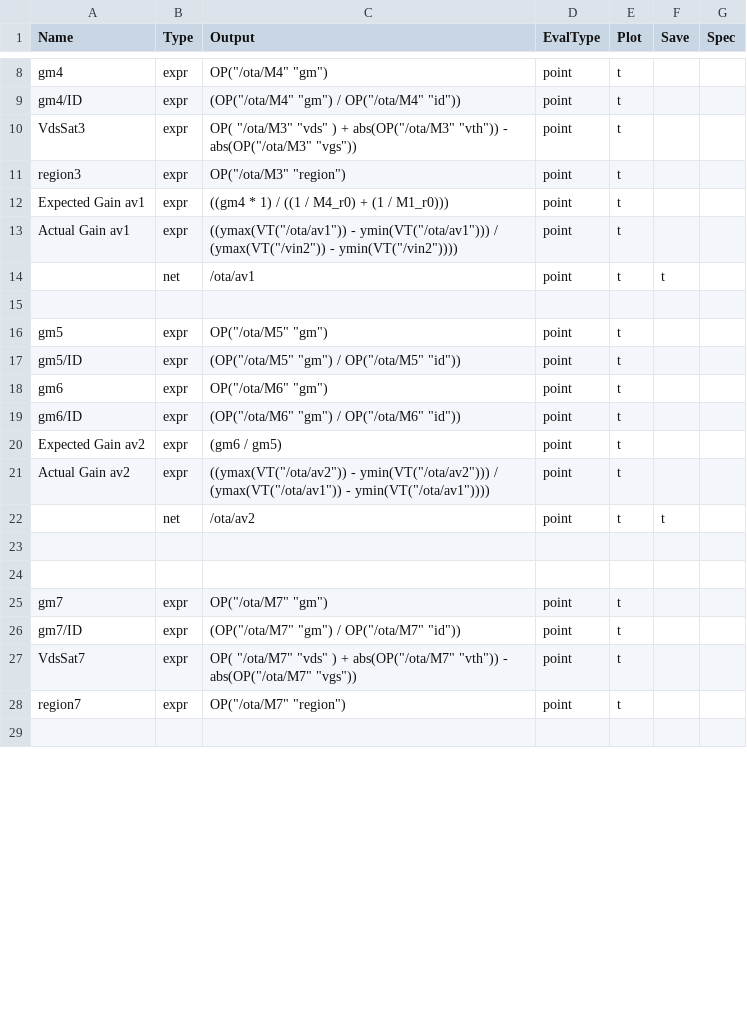
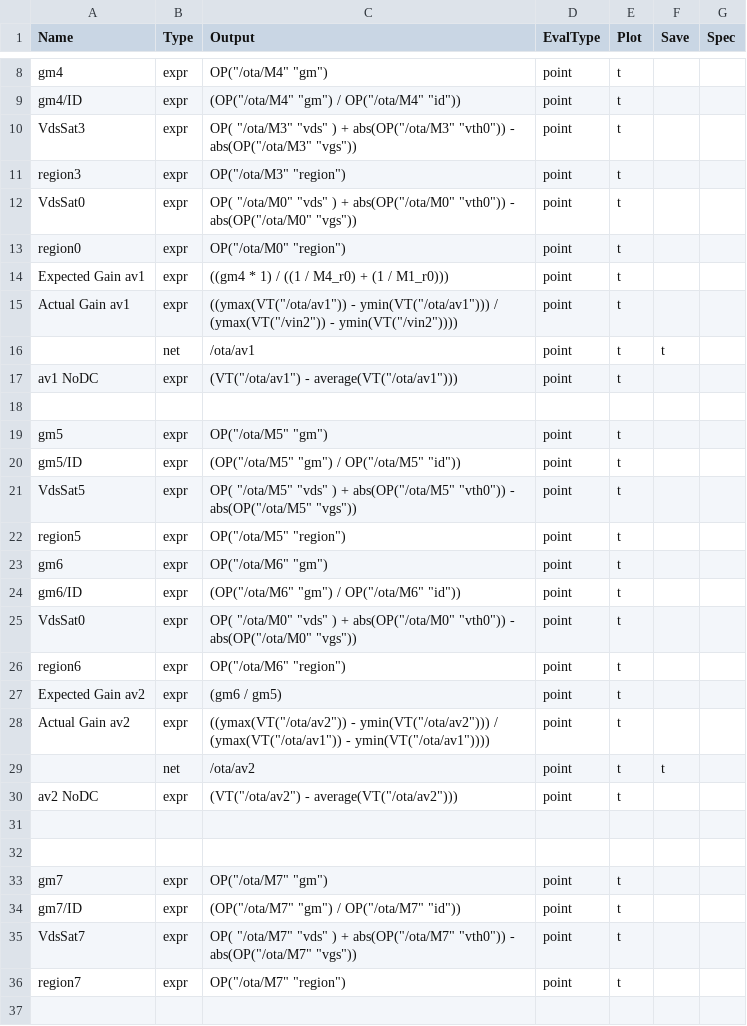
Before and after one commit to JyssyC/ee610-Project, a CSV file: ota_stage.csv, drawn as a sheet; only a part is shown, gaps mark what is left out; the diff covers the shown part only.

```diff
--- a/ota_stage.csv
+++ b/ota_stage.csv
@@ -9,4 +9,6 @@ gm4,               expr, OP("/ota/M4" "gm"),
 gm4/ID,            expr, (OP("/ota/M4" "gm") / OP("/ota/M4" "id")),                                                       point,    t,    ,
-VdsSat3,           expr, OP( "/ota/M3" "vds" )  + abs(OP("/ota/M3" "vth")) - abs(OP("/ota/M3" "vgs")),                    point,    t,    ,
+VdsSat3,           expr, OP( "/ota/M3" "vds" )  + abs(OP("/ota/M3" "vth0")) - abs(OP("/ota/M3" "vgs")),                   point,    t,    ,
 region3,           expr, OP("/ota/M3" "region"),                                                                          point,    t,    ,
+VdsSat0,           expr, OP( "/ota/M0" "vds" )  + abs(OP("/ota/M0" "vth0")) - abs(OP("/ota/M0" "vgs")),                   point,    t,    ,
+region0,           expr, OP("/ota/M0" "region"),                                                                          point,    t,    ,
 Expected Gain av1, expr, ((gm4 * 1) / ((1 / M4_r0) + (1 / M1_r0))),                                                       point,    t,    ,
@@ -14,2 +16,3 @@ Actual Gain av1,   expr, ((ymax(VT("/ota/av1")) - ymin(VT("/ota/av1"))) / (ymax(
 ,                  net,  /ota/av1,                                                                                        point,    t,    t,
+av1 NoDC,          expr, (VT("/ota/av1") - average(VT("/ota/av1"))),                                                            point,    t,    ,
 
@@ -17,4 +20,8 @@ gm5,               expr, OP("/ota/M5" "gm"),
 gm5/ID,            expr, (OP("/ota/M5" "gm") / OP("/ota/M5" "id")),                                                       point,    t,    ,
+VdsSat5,           expr, OP( "/ota/M5" "vds" )  + abs(OP("/ota/M5" "vth0")) - abs(OP("/ota/M5" "vgs")),                   point,    t,    ,
+region5,           expr, OP("/ota/M5" "region"),                                                                          point,    t,    ,
 gm6,               expr, OP("/ota/M6" "gm"),                                                                              point,    t,    ,
 gm6/ID,            expr, (OP("/ota/M6" "gm") / OP("/ota/M6" "id")),                                                       point,    t,    ,
+VdsSat0,           expr, OP( "/ota/M0" "vds" )  + abs(OP("/ota/M0" "vth0")) - abs(OP("/ota/M0" "vgs")),                   point,    t,    ,
+region6,           expr, OP("/ota/M6" "region"),                                                                          point,    t,    ,
 Expected Gain av2, expr, (gm6 / gm5),                                                                                     point,    t,    ,
@@ -22,2 +29,3 @@ Actual Gain av2,   expr, ((ymax(VT("/ota/av2")) - ymin(VT("/ota/av2"))) / (ymax(
 ,                  net,  /ota/av2,                                                                                        point,    t,    t,
+av2 NoDC,          expr, (VT("/ota/av2") - average(VT("/ota/av2"))),                                                            point,    t,    ,
 
@@ -26,3 +34,3 @@ gm7,               expr, OP("/ota/M7" "gm"),
 gm7/ID,            expr, (OP("/ota/M7" "gm") / OP("/ota/M7" "id")),                                                       point,    t,    ,
-VdsSat7,           expr, OP( "/ota/M7" "vds" )  + abs(OP("/ota/M7" "vth")) - abs(OP("/ota/M7" "vgs")),                    point,    t,    ,
+VdsSat7,           expr, OP( "/ota/M7" "vds" )  + abs(OP("/ota/M7" "vth0")) - abs(OP("/ota/M7" "vgs")),                   point,    t,    ,
 region7,           expr, OP("/ota/M7" "region"),                                                                          point,    t,    ,
```
Also changed, not shown: 11 added rows, 1 removed row and 6 edited cells elsewhere in this file.
